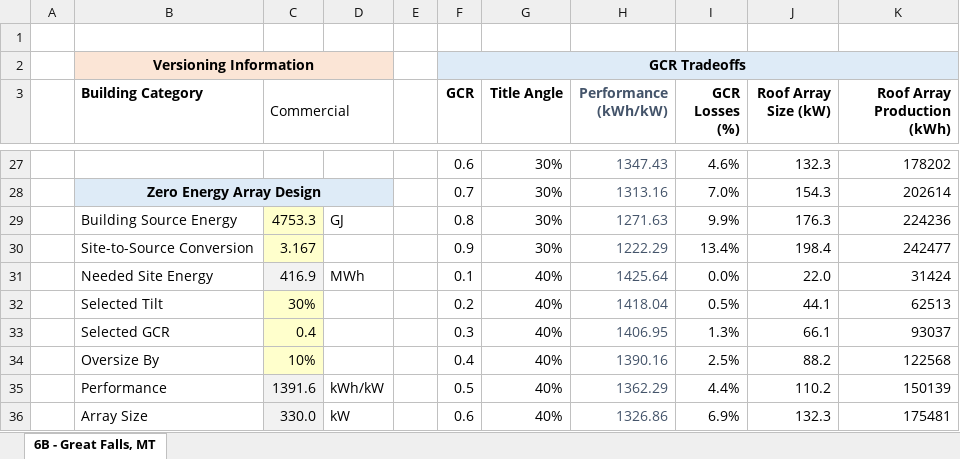
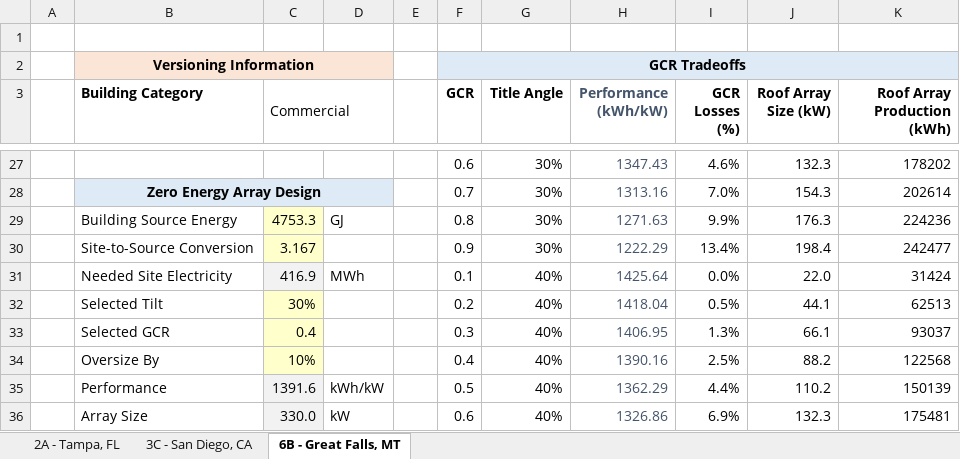
Before and after one commit to karthikeyad-pnnl/prototype-building-electrical-models, an Excel workbook: design/Commercial/Medium Office/ASHRAE 90.1-2019/Medium Office - ASHRAE 90.1-2019 - PV Sizing.xlsx, sheet 6B - Great Falls, MT, drawn as a sheet; only a part is shown, gaps mark what is left out; values as stored, in another font and other column widths than the file's, no borders; charts and pictures and conditional formats not drawn; the diff names each change by its address in the sheet, - before the commit and + after, or states it on an @@ line.

Commit message:
Added PV sizing for climate zones 2A (Tampa) and 3C (San Diego)

```diff
--- a/design/Commercial/Medium Office/ASHRAE 90.1-2019/Medium Office - ASHRAE 90.1-2019 - PV Sizing.xlsx (sheet 6B - Great Falls, MT)
+++ b/design/Commercial/Medium Office/ASHRAE 90.1-2019/Medium Office - ASHRAE 90.1-2019 - PV Sizing.xlsx (sheet 6B - Great Falls, MT)
+sheet tab: 2A - Tampa, FL
+sheet tab: 3C - San Diego, CA
-B31 (Building Category): Needed Site Energy
+B31 (Building Category): Needed Site Electricity
```
Also changed, not shown: charts or pictures, 2 other files.
